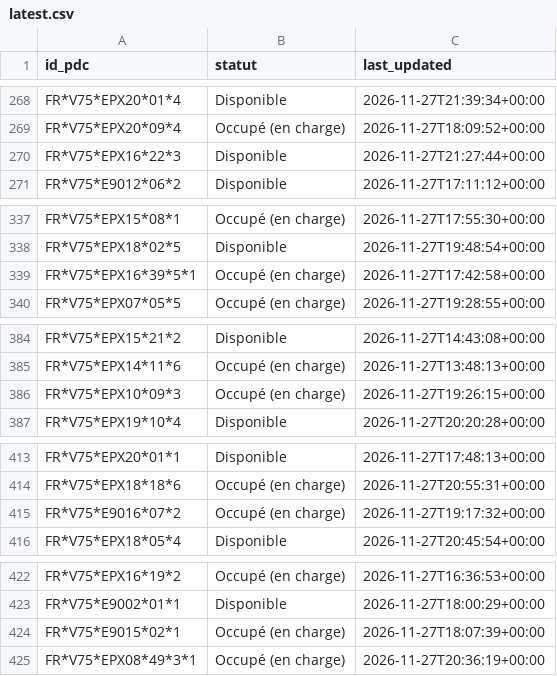
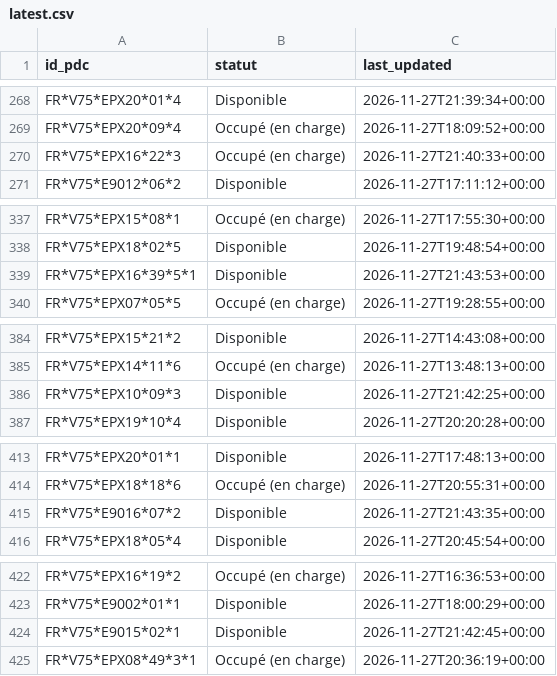
Before and after one commit to RimeAabil/belib-forecast, a CSV file: state/latest.csv, drawn as a sheet; only a part is shown, gaps mark what is left out; the diff covers the shown part only.

```diff
--- a/state/latest.csv
+++ b/state/latest.csv
@@ -269,3 +269,3 @@ FR*V75*EPX20*01*4,Disponible,2026-11-27T21:39:34+00:00
 FR*V75*EPX20*09*4,Occupé (en charge),2026-11-27T18:09:52+00:00
-FR*V75*EPX16*22*3,Disponible,2026-11-27T21:27:44+00:00
+FR*V75*EPX16*22*3,Occupé (en charge),2026-11-27T21:40:33+00:00
 FR*V75*E9012*06*2,Disponible,2026-11-27T17:11:12+00:00
@@ -338,3 +338,3 @@ FR*V75*EPX15*08*1,Occupé (en charge),2026-11-27T17:55:30+00:00
 FR*V75*EPX18*02*5,Disponible,2026-11-27T19:48:54+00:00
-FR*V75*EPX16*39*5*1,Occupé (en charge),2026-11-27T17:42:58+00:00
+FR*V75*EPX16*39*5*1,Disponible,2026-11-27T21:43:53+00:00
 FR*V75*EPX07*05*5,Occupé (en charge),2026-11-27T19:28:55+00:00
@@ -385,3 +385,3 @@ FR*V75*EPX15*21*2,Disponible,2026-11-27T14:43:08+00:00
 FR*V75*EPX14*11*6,Occupé (en charge),2026-11-27T13:48:13+00:00
-FR*V75*EPX10*09*3,Occupé (en charge),2026-11-27T19:26:15+00:00
+FR*V75*EPX10*09*3,Disponible,2026-11-27T21:42:25+00:00
 FR*V75*EPX19*10*4,Disponible,2026-11-27T20:20:28+00:00
@@ -414,3 +414,3 @@ FR*V75*EPX20*01*1,Disponible,2026-11-27T17:48:13+00:00
 FR*V75*EPX18*18*6,Occupé (en charge),2026-11-27T20:55:31+00:00
-FR*V75*E9016*07*2,Occupé (en charge),2026-11-27T19:17:32+00:00
+FR*V75*E9016*07*2,Disponible,2026-11-27T21:43:35+00:00
 FR*V75*EPX18*05*4,Disponible,2026-11-27T20:45:54+00:00
@@ -423,3 +423,3 @@ FR*V75*EPX16*19*2,Occupé (en charge),2026-11-27T16:36:53+00:00
 FR*V75*E9002*01*1,Disponible,2026-11-27T18:00:29+00:00
-FR*V75*E9015*02*1,Occupé (en charge),2026-11-27T18:07:39+00:00
+FR*V75*E9015*02*1,Disponible,2026-11-27T21:42:45+00:00
 FR*V75*EPX08*49*3*1,Occupé (en charge),2026-11-27T20:36:19+00:00
```
Also changed, not shown: 55 edited cells elsewhere in this file, points.csv, runs.csv, 1 other file.
